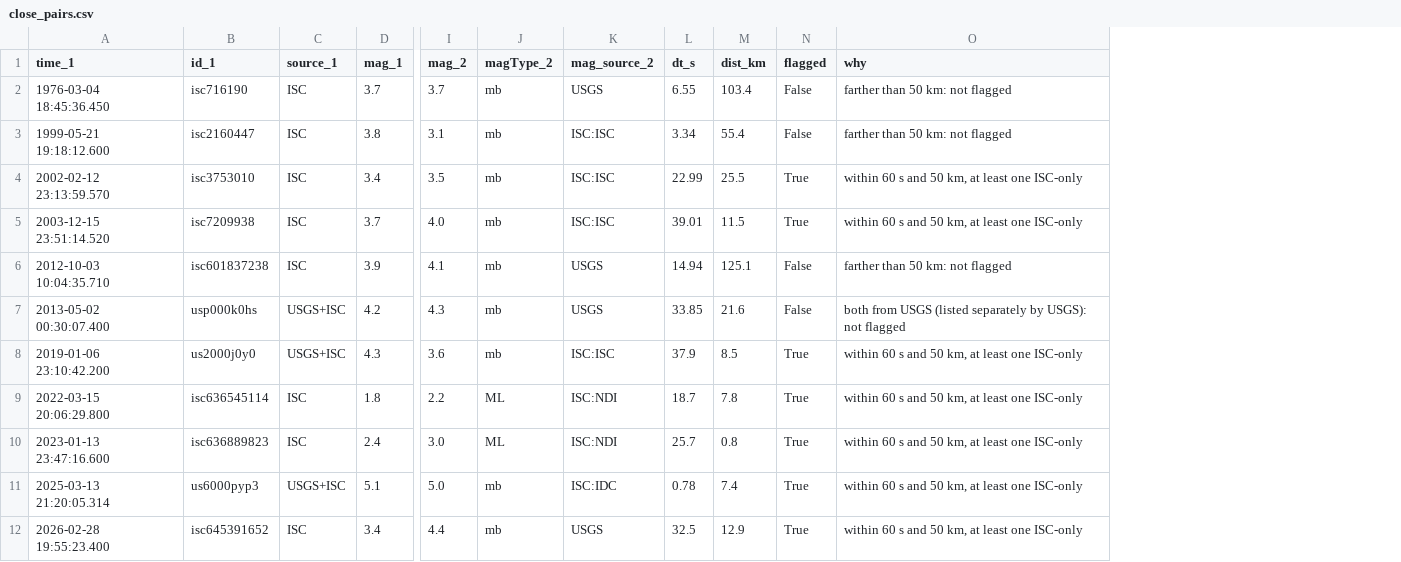
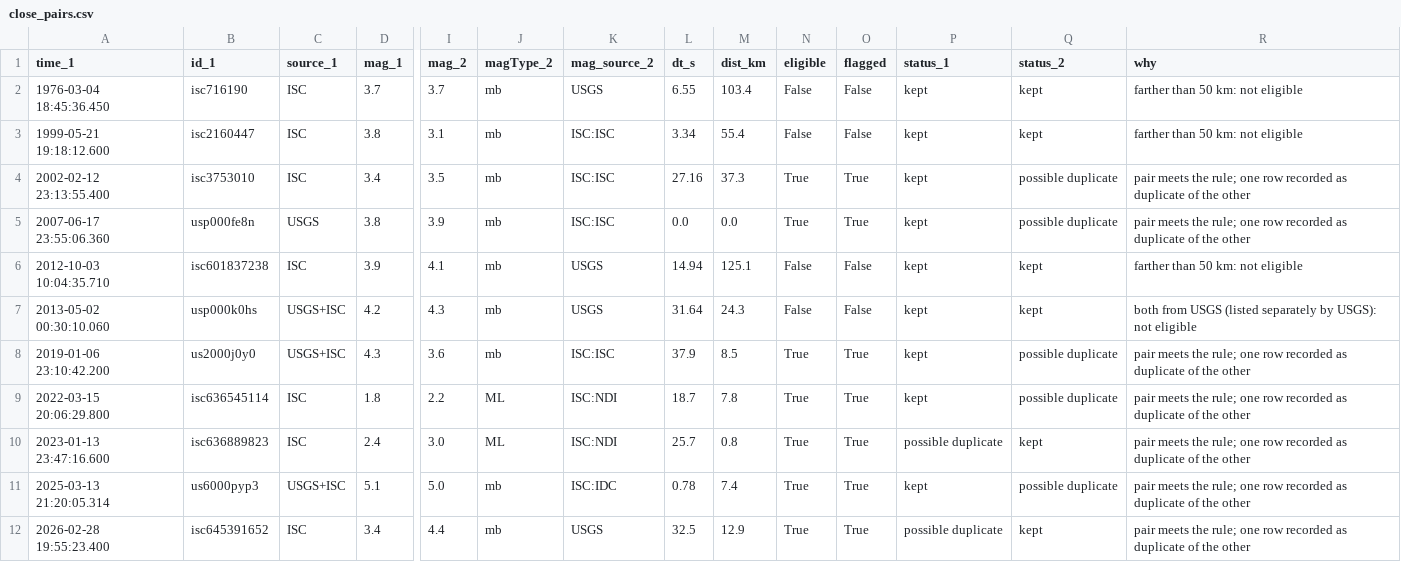
Before and after one commit to meuu09/aimlproj, a CSV file: results/qc/close_pairs.csv, drawn as a sheet; only a part is shown, gaps mark what is left out; removed rows and columns are numbered as before the commit, all else as after; rows hold the shown columns only; the diff names each change by its address in the sheet, - before the commit and + after, or states it on an @@ line.

Commit message:
Add pair-level duplicate flags and uncertainty, quality and match QC tables

```diff
--- a/results/qc/close_pairs.csv
+++ b/results/qc/close_pairs.csv
+column N (eligible), rows 2-4: False | False | True; rows 6-12: False | False | True | True | True | True | True
+column P (status_1), rows 2-4: all kept; rows 6-12: kept | kept | kept | kept | possible duplicate | kept | possible duplicate
+column Q (status_2), rows 2-4: kept | kept | possible duplicate; rows 6-12: kept | kept | possible duplicate | possible duplicate | kept | possible duplicate | kept
-R2:R3 (why): farther than 50 km: not flagged
+R2:R3 (why): farther than 50 km: not eligible
-A4 (time_1): 2002-02-12 23:13:59.570
+A4 (time_1): 2002-02-12 23:13:55.400
-L4 (dt_s): 22.99
+L4 (dt_s): 27.16
-M4 (dist_km): 25.5
+M4 (dist_km): 37.3
-R4 (why): within 60 s and 50 km, at least one ISC-only
+R4 (why): pair meets the rule; one row recorded as duplicate of the other
-row 5: 2003-12-15 23:51:14.520 | isc7209938 | ISC | 3.7 | 4.0 | mb | ISC:ISC | 39.01 | 11.5 | True | within 60 s and 50 km, at least one ISC-only
+row 5: 2007-06-17 23:55:06.360 | usp000fe8n | USGS | 3.8 | 3.9 | mb | ISC:ISC | 0.0 | 0.0 | True | True | kept | possible duplicate | pair meets the rule; one row recorded as duplicate of the other
-R6 (why): farther than 50 km: not flagged
+R6 (why): farther than 50 km: not eligible
-A7 (time_1): 2013-05-02 00:30:07.400
+A7 (time_1): 2013-05-02 00:30:10.060
-L7 (dt_s): 33.85
+L7 (dt_s): 31.64
-M7 (dist_km): 21.6
+M7 (dist_km): 24.3
-R7 (why): …USGS): not flagged
+R7 (why): …USGS): not eligible
-R8:R12 (why): within 60 s and 50 km, at least one ISC-only
+R8:R12 (why): pair meets the rule; one row recorded as duplicate of the other
```
Also changed, not shown: results/qc/filter_funnel.csv, results/qc/magtype_by_decade.csv, 10 other files.
